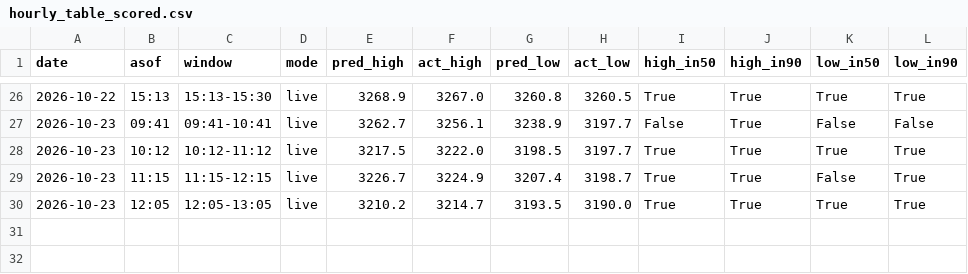
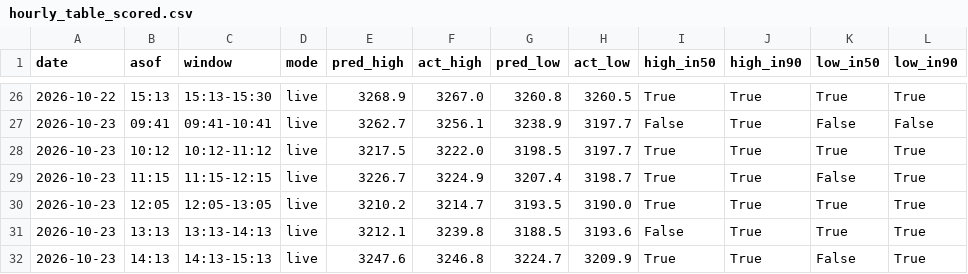
Before and after one commit to shauryaa1808g-max/pred_18, a CSV file: results/hourly_table_scored.csv, drawn as a sheet; only a part is shown, gaps mark what is left out; the diff names each change by its address in the sheet, - before the commit and + after, or states it on an @@ line.

```diff
--- a/results/hourly_table_scored.csv
+++ b/results/hourly_table_scored.csv
+row 31: 2026-10-23 | 13:13 | 13:13-14:13 | live | 3212.1 | 3239.8 | 3188.5 | 3193.6 | False | True | True | True
+row 32: 2026-10-23 | 14:13 | 14:13-15:13 | live | 3247.6 | 3246.8 | 3224.7 | 3209.9 | True | True | False | True
```
Also changed, not shown: results/paper_hourly_ledger.csv, results/readings/by_day/2026-10-23.csv, 3 other files.
